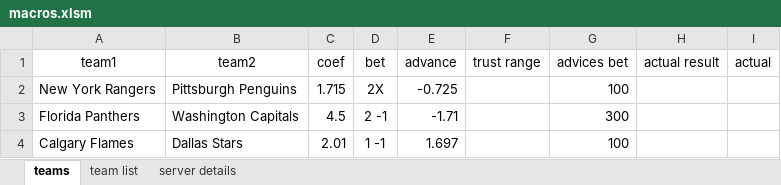
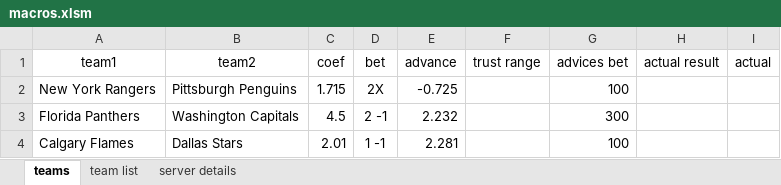
Before and after one commit to EugeneKormin/BettingOnSpotsServerSide, an Excel workbook: macros.xlsm, sheet teams, drawn as a sheet; values as stored, in another font and other column widths than the file's, no borders; charts and pictures not drawn; the diff names each change by its address in the sheet, - before the commit and + after, or states it on an @@ line.

```diff
--- a/macros.xlsm (sheet teams)
+++ b/macros.xlsm (sheet teams)
-E3 (advance): -1.71
+E3 (advance): 2.232
-E4 (advance): 1.697
+E4 (advance): 2.281
```
Also changed, not shown: charts or pictures, 3 other files.
